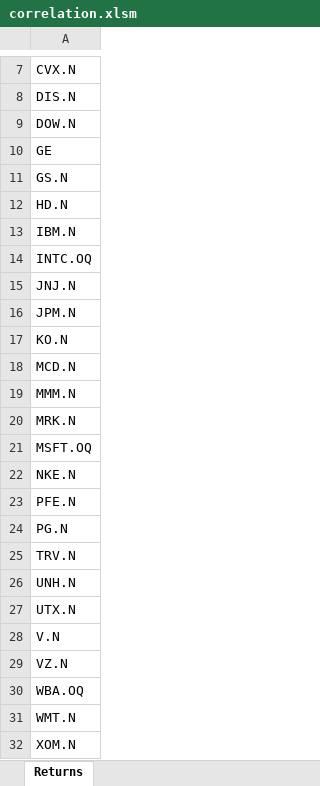
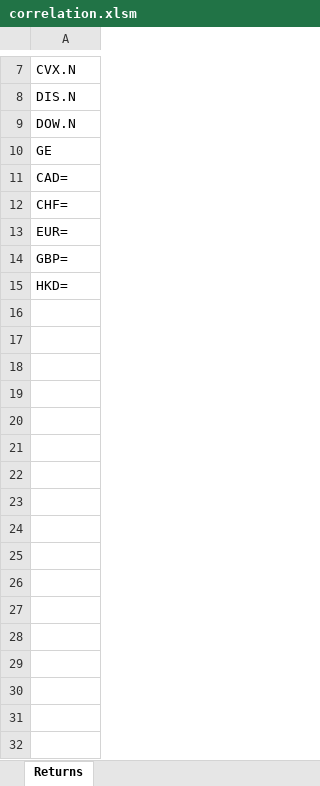
Before and after one commit to xlwings/xlwings-eikon, an Excel workbook: correlation/correlation.xlsm, sheet Returns, drawn as a sheet; only a part is shown, gaps mark what is left out; values as stored, in another font and other column widths than the file's, no borders; the diff names each change by its address in the sheet, - before the commit and + after, or states it on an @@ line.

Commit message:
changed rics

```diff
--- a/correlation/correlation.xlsm (sheet Returns)
+++ b/correlation/correlation.xlsm (sheet Returns)
-A11: GS.N
+A11: CAD=
-A12: HD.N
+A12: CHF=
-A13: IBM.N
+A13: EUR=
-A14: INTC.OQ
+A14: GBP=
-A15: JNJ.N
+A15: HKD=
-row 16: JPM.N
-row 17: KO.N
-row 18: MCD.N
-row 19: MMM.N
-row 20: MRK.N
-row 21: MSFT.OQ
-row 22: NKE.N
-row 23: PFE.N
-row 24: PG.N
-row 25: TRV.N
-row 26: UNH.N
-row 27: UTX.N
-row 28: V.N
-row 29: VZ.N
-row 30: WBA.OQ
-row 31: WMT.N
-row 32: XOM.N
```
